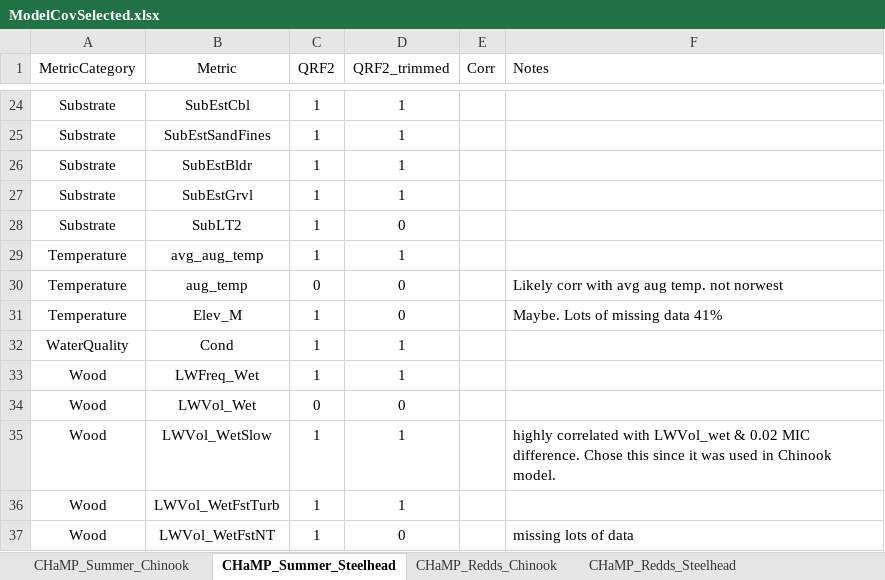
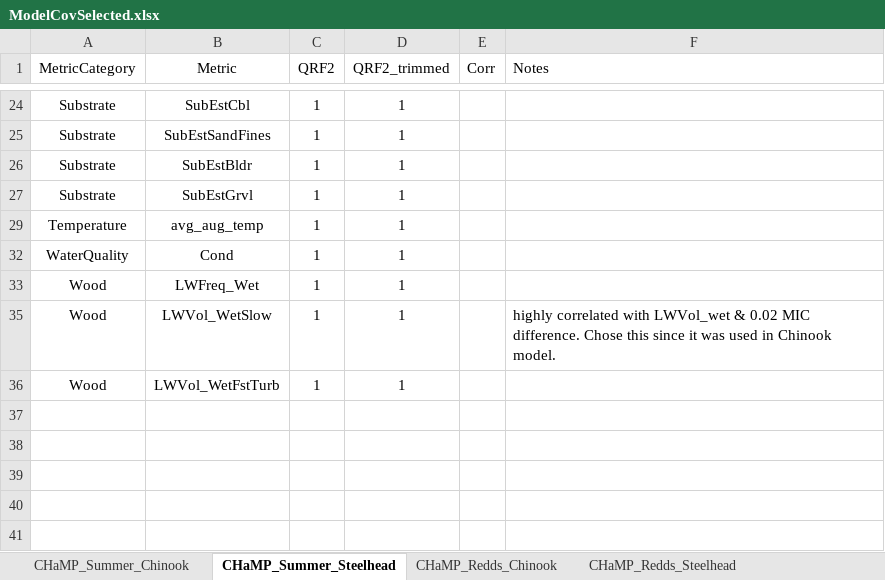
Before and after one commit to Mount-Hood-Environmental/QRF_extrapolation, an Excel workbook: model_fit_selection/ModelCovSelected.xlsx, sheet CHaMP_Summer_Steelhead, drawn as a sheet; only a part is shown, gaps mark what is left out; values as stored, in another font and other column widths than the file's, no borders; the diff covers the shown part only; the diff names each change by its address in the sheet, - before the commit and + after, or states it on an @@ line.

```diff
--- a/model_fit_selection/ModelCovSelected.xlsx (sheet CHaMP_Summer_Steelhead)
+++ b/model_fit_selection/ModelCovSelected.xlsx (sheet CHaMP_Summer_Steelhead)
@@ row 28 hidden: Substrate | SubLT2 | 1 | 0 @@
@@ row 30 hidden: Temperature | aug_temp | 0 | 0 |  | Likely corr with avg aug temp. not norwest @@
@@ row 31 hidden: Temperature | Elev_M | 1 | 0 |  | Maybe. Lots of missing data 41% @@
@@ row 34 hidden: Wood | LWVol_Wet | 0 | 0 @@
@@ row 37 hidden: Wood | LWVol_WetFstNT | 1 | 0 |  | missing lots of data @@
```
Also changed, not shown: 11 hidden or unhidden rows elsewhere in this sheet, sheet CHaMP_Winter_Chinook, sheet CHaMP_Winter_Steelhead.
